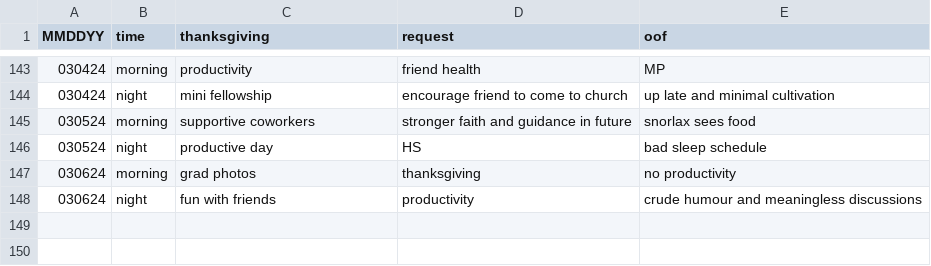
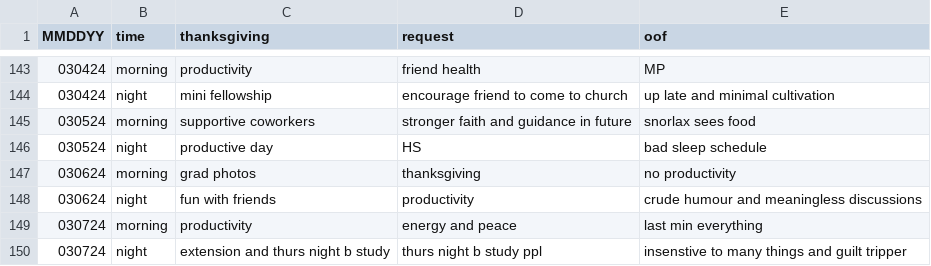
Before and after one commit to marko-polo-cheno/scribblingScribe, a CSV file: prayer_log.csv, drawn as a sheet; only a part is shown, gaps mark what is left out.

Commit message:
Update prayer_log.csv

```diff
--- a/prayer_log.csv
+++ b/prayer_log.csv
@@ -148 +148,3 @@ MMDDYY,time,thanksgiving,request,oof
 030624,night,fun with friends,productivity,crude humour and meaningless discussions
+030724,morning,productivity,energy and peace,last min everything
+030724,night,extension and thurs night b study,thurs night b study ppl,insenstive to many things and guilt tripper
```
